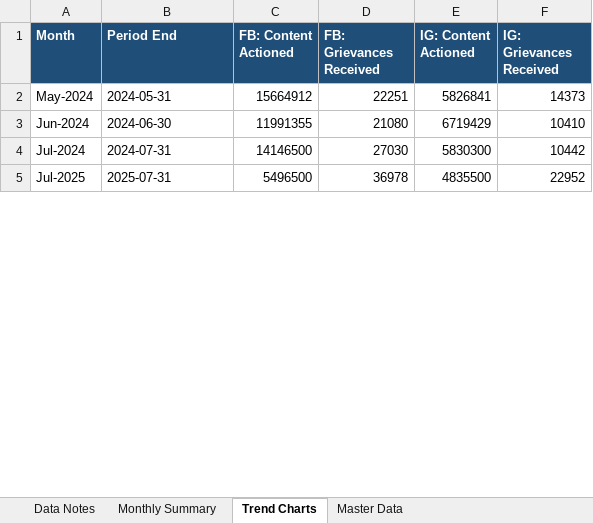
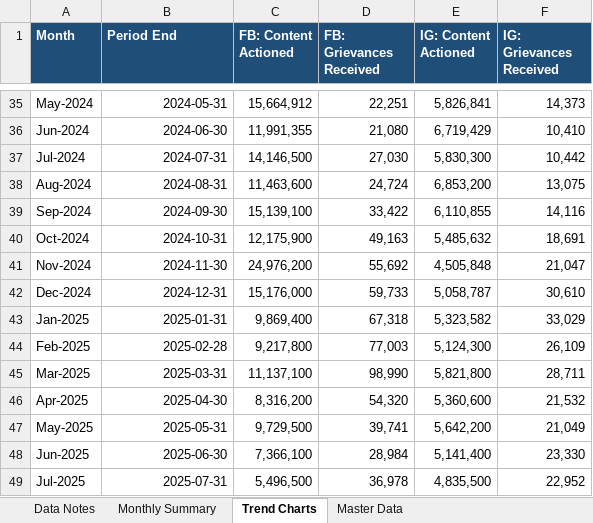
Before and after one commit to HridayUpadhyaya/MetaReportsExtractorFinal, an Excel workbook: docs/downloads/meta_india_reports_latest.xlsx, sheet Trend Charts, drawn as a sheet; only a part is shown, gaps mark what is left out; values as stored, in another font and other column widths than the file's, no borders; charts and pictures not drawn; addresses are those after the commit; the diff covers the shown part only; the diff names each change by its address in the sheet, - before the commit and + after, or states it on an @@ line.

```diff
--- a/docs/downloads/meta_india_reports_latest.xlsx (sheet Trend Charts)
+++ b/docs/downloads/meta_india_reports_latest.xlsx (sheet Trend Charts)
-B35:B37 alignment: left
+B35:B37 alignment: right
-C35 (FB: Content Actioned): 15664912
+C35 (FB: Content Actioned): 15,664,912
-D35 (FB: Grievances Received): 22251
+D35 (FB: Grievances Received): 22,251
-E35 (IG: Content Actioned): 5826841
+E35 (IG: Content Actioned): 5,826,841
-F35 (IG: Grievances Received): 14373
+F35 (IG: Grievances Received): 14,373
-C36 (FB: Content Actioned): 11991355
+C36 (FB: Content Actioned): 11,991,355
-D36 (FB: Grievances Received): 21080
+D36 (FB: Grievances Received): 21,080
-E36 (IG: Content Actioned): 6719429
+E36 (IG: Content Actioned): 6,719,429
-F36 (IG: Grievances Received): 10410
+F36 (IG: Grievances Received): 10,410
-C37 (FB: Content Actioned): 14146500
+C37 (FB: Content Actioned): 14,146,500
-D37 (FB: Grievances Received): 27030
+D37 (FB: Grievances Received): 27,030
-E37 (IG: Content Actioned): 5830300
+E37 (IG: Content Actioned): 5,830,300
-F37 (IG: Grievances Received): 10442
+F37 (IG: Grievances Received): 10,442
+row 38: Aug-2024 | 2024-08-31 | 11,463,600 | 24,724 | 6,853,200 | 13,075
+row 39: Sep-2024 | 2024-09-30 | 15,139,100 | 33,422 | 6,110,855 | 14,116
+row 40: Oct-2024 | 2024-10-31 | 12,175,900 | 49,163 | 5,485,632 | 18,691
+row 41: Nov-2024 | 2024-11-30 | 24,976,200 | 55,692 | 4,505,848 | 21,047
+row 42: Dec-2024 | 2024-12-31 | 15,176,000 | 59,733 | 5,058,787 | 30,610
+row 43: Jan-2025 | 2025-01-31 | 9,869,400 | 67,318 | 5,323,582 | 33,029
+row 44: Feb-2025 | 2025-02-28 | 9,217,800 | 77,003 | 5,124,300 | 26,109
+row 45: Mar-2025 | 2025-03-31 | 11,137,100 | 98,990 | 5,821,800 | 28,711
+row 46: Apr-2025 | 2025-04-30 | 8,316,200 | 54,320 | 5,360,600 | 21,532
+row 47: May-2025 | 2025-05-31 | 9,729,500 | 39,741 | 5,642,200 | 21,049
+row 48: Jun-2025 | 2025-06-30 | 7,366,100 | 28,984 | 5,141,400 | 23,330
-B49 alignment: left
+B49 alignment: right
-C49 (FB: Content Actioned): 5496500
+C49 (FB: Content Actioned): 5,496,500
-D49 (FB: Grievances Received): 36978
+D49 (FB: Grievances Received): 36,978
-E49 (IG: Content Actioned): 4835500
+E49 (IG: Content Actioned): 4,835,500
-F49 (IG: Grievances Received): 22952
+F49 (IG: Grievances Received): 22,952
```
Also changed, not shown: 33 added rows, 52 edited cells and cell formats elsewhere in this sheet, sheet Master Data, sheet Monthly Summary, sheet Data Notes, charts or pictures, 14 other files.
